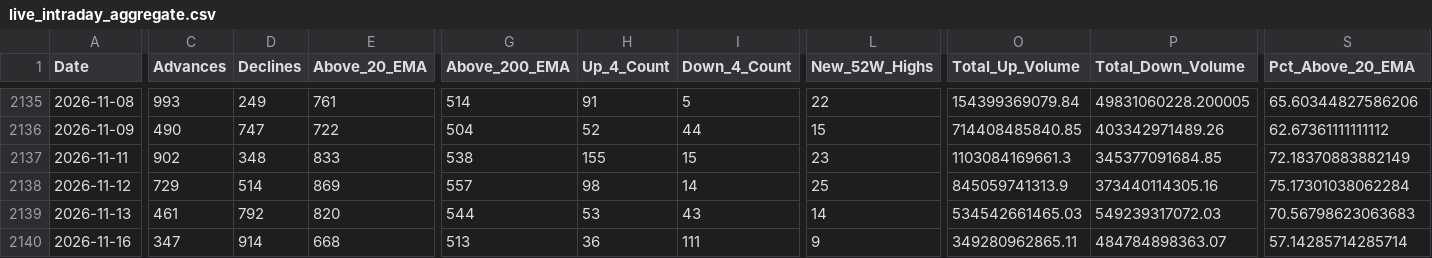
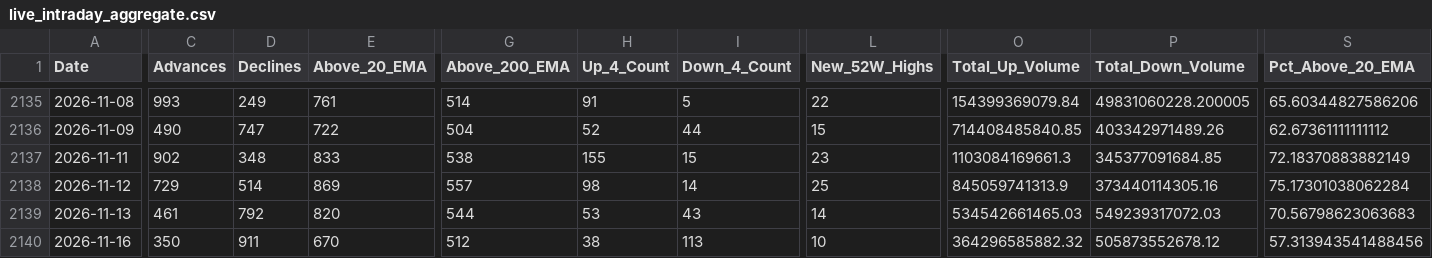
Before and after one commit to augmentalphawealth/Situational-Awareness, a CSV file: live_intraday_aggregate.csv, drawn as a sheet; only a part is shown, gaps mark what is left out; the diff covers the shown part only; the diff names each change by its address in the sheet, - before the commit and + after, or states it on an @@ line.

```diff
--- a/live_intraday_aggregate.csv
+++ b/live_intraday_aggregate.csv
-C2140 (Advances): 347
+C2140 (Advances): 350
-D2140 (Declines): 914
+D2140 (Declines): 911
-E2140 (Above_20_EMA): 668
+E2140 (Above_20_EMA): 670
-G2140 (Above_200_EMA): 513
+G2140 (Above_200_EMA): 512
-H2140 (Up_4_Count): 36
+H2140 (Up_4_Count): 38
-I2140 (Down_4_Count): 111
+I2140 (Down_4_Count): 113
-L2140 (New_52W_Highs): 9
+L2140 (New_52W_Highs): 10
-O2140 (Total_Up_Volume): 349280962865.11
+O2140 (Total_Up_Volume): 364296585882.32
-P2140 (Total_Down_Volume): 484784898363.07
+P2140 (Total_Down_Volume): 505873552678.12
-S2140 (Pct_Above_20_EMA): 57.14285714285714
+S2140 (Pct_Above_20_EMA): 57.313943541488456
```
Also changed, not shown: 16 edited cells elsewhere in this file, 5 other files.
